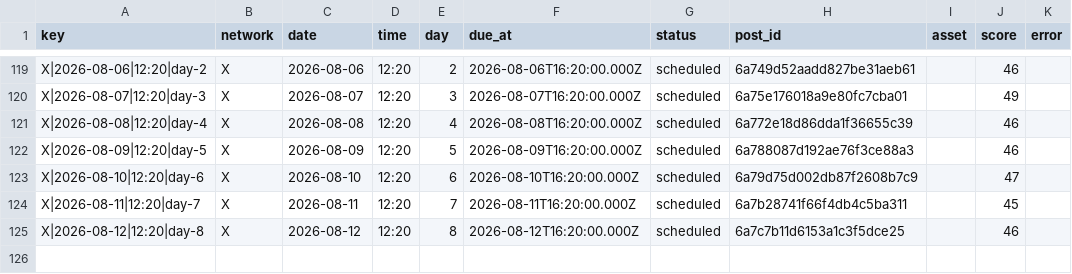
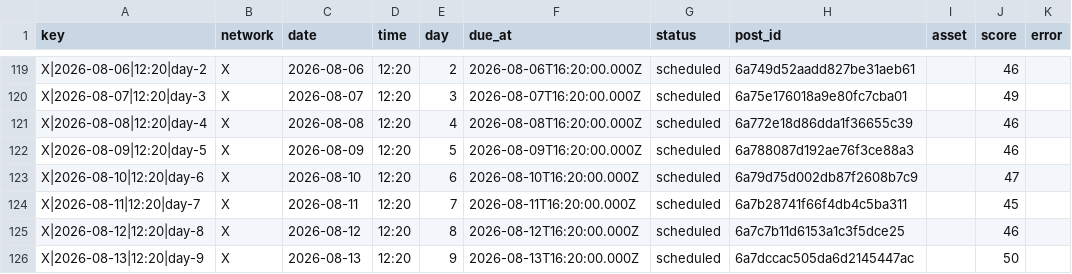
Before and after one commit to nicolass309/leadops-assets, a CSV file: automation/state/scheduled-posts.csv, drawn as a sheet; only a part is shown, gaps mark what is left out.

Commit message:
LeadOps daily publishing state

```diff
--- a/automation/state/scheduled-posts.csv
+++ b/automation/state/scheduled-posts.csv
@@ -125 +125,2 @@ key,network,date,time,day,due_at,status,post_id,asset,score,error
 "X|2026-08-12|12:20|day-8","X","2026-08-12","12:20","8","2026-08-12T16:20:00.000Z","scheduled","6a7c7b11d6153a1c3f5dce25","","46",""
+"X|2026-08-13|12:20|day-9","X","2026-08-13","12:20","9","2026-08-13T16:20:00.000Z","scheduled","6a7dccac505da6d2145447ac","","50",""
```
Also changed, not shown: 4 other files.
